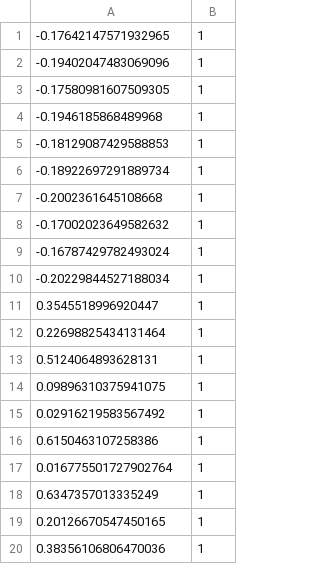
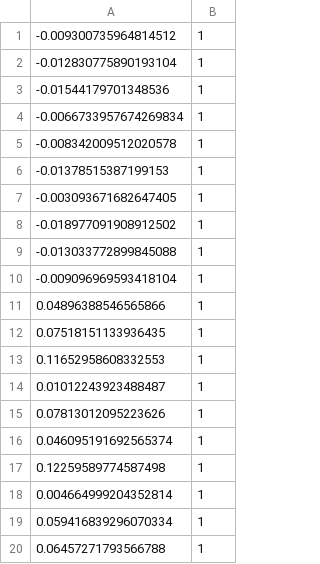
Before and after one commit to NadavLisovtsev/Investment-Game, a CSV file: StocksData/S_5.csv, drawn as a sheet.

Commit message:
Second Stocks

```diff
--- a/StocksData/S_5.csv
+++ b/StocksData/S_5.csv
@@ -1,20 +1,20 @@
--0.17642147571932965,1
--0.19402047483069096,1
--0.17580981607509305,1
--0.1946185868489968,1
--0.18129087429588853,1
--0.18922697291889734,1
--0.2002361645108668,1
--0.17002023649582632,1
--0.16787429782493024,1
--0.20229844527188034,1
-0.3545518996920447,1
-0.22698825434131464,1
-0.5124064893628131,1
-0.09896310375941075,1
-0.02916219583567492,1
-0.6150463107258386,1
-0.016775501727902764,1
-0.6347357013335249,1
-0.20126670547450165,1
-0.38356106806470036,1
+-0.009300735964814512,1
+-0.012830775890193104,1
+-0.01544179701348536,1
+-0.0066733957674269834,1
+-0.008342009512020578,1
+-0.01378515387199153,1
+-0.003093671682647405,1
+-0.018977091908912502,1
+-0.013033772899845088,1
+-0.009096969593418104,1
+0.04896388546565866,1
+0.07518151133936435,1
+0.11652958608332553,1
+0.01012243923488487,1
+0.07813012095223626,1
+0.046095191692565374,1
+0.12259589774587498,1
+0.004664999204352814,1
+0.059416839296070334,1
+0.06457271793566788,1
```
Also changed, not shown: StocksData/S_0.csv, StocksData/S_1.csv, 15 other files.
